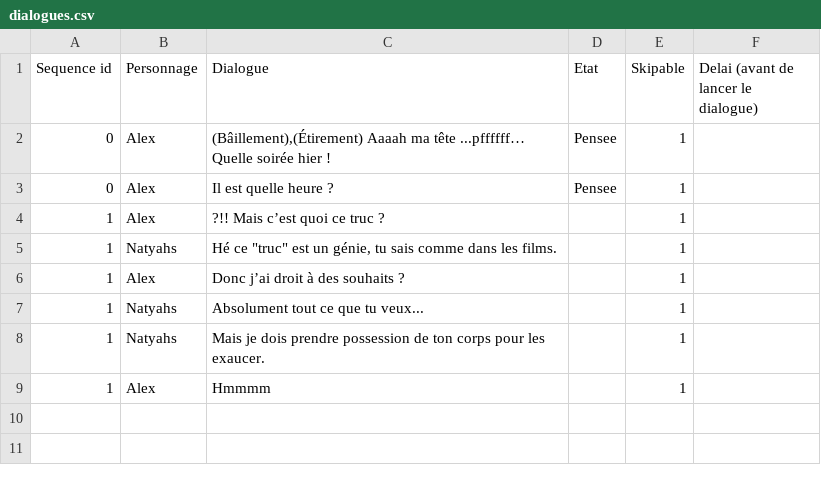
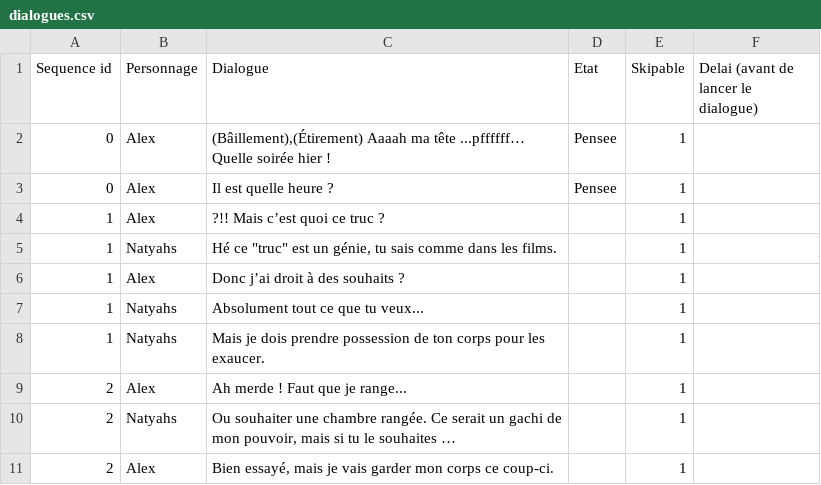
Before and after one commit to AlabamaBen/narrative_unity, a CSV file: Assets/Resources/dialogues.csv, drawn as a sheet.

```diff
--- a/Assets/Resources/dialogues.csv
+++ b/Assets/Resources/dialogues.csv
@@ -8,2 +8,4 @@ Sequence id;Personnage;Dialogue;Etat;Skipable;Delai (avant de lancer le dialogue
 1;Natyahs;Mais je dois prendre possession de ton corps pour les exaucer. ;;1;
-1;Alex;Hmmmm ;;1;
+2;Alex;Ah merde ! Faut que je range...;;1;
+2;Natyahs;Ou souhaiter une chambre rangée. Ce serait un gachi de mon pouvoir, mais si tu le souhaites …;;1;
+2;Alex;Bien essayé, mais je vais garder mon corps ce coup-ci.;;1;
```
Also changed, not shown: 3 other files.
